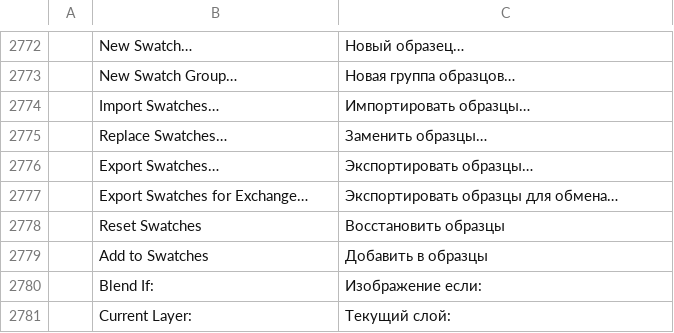
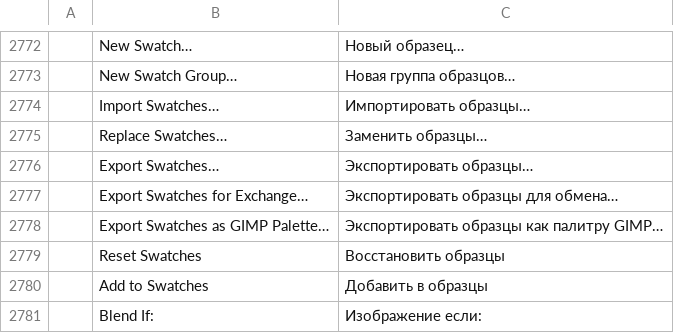
Before and after one commit to onlineinternet/photocraft-android, a TSV file: crates/ui-egui/src/i18n/ru.tsv, drawn as a sheet; only a part is shown, gaps mark what is left out; the shorter side is filled out with more unchanged rows; the diff names each change by its address in the sheet, - before the commit and + after, or states it on an @@ line.

```diff
--- a/crates/ui-egui/src/i18n/ru.tsv
+++ b/crates/ui-egui/src/i18n/ru.tsv
+row 2778:  | Export Swatches as GIMP Palette… | Экспортировать образцы как палитру GIMP…
```
Also changed, not shown: crates/ui-egui/src/i18n/el.tsv, crates/ui-egui/src/i18n/ja.tsv, 34 other files.
